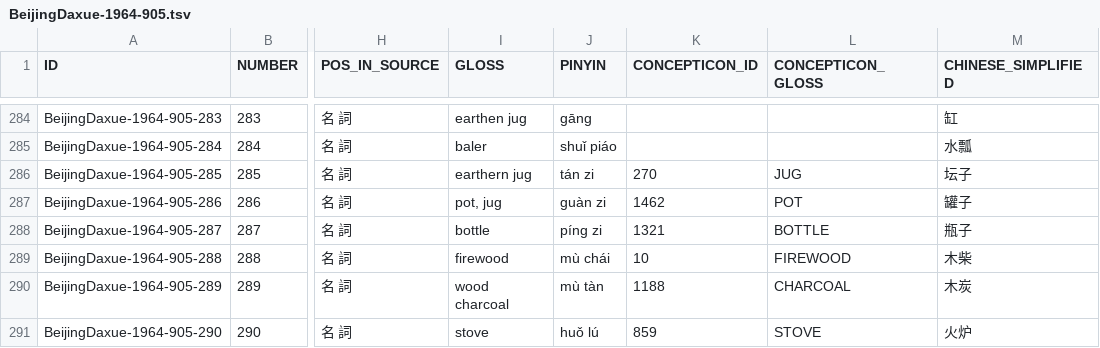
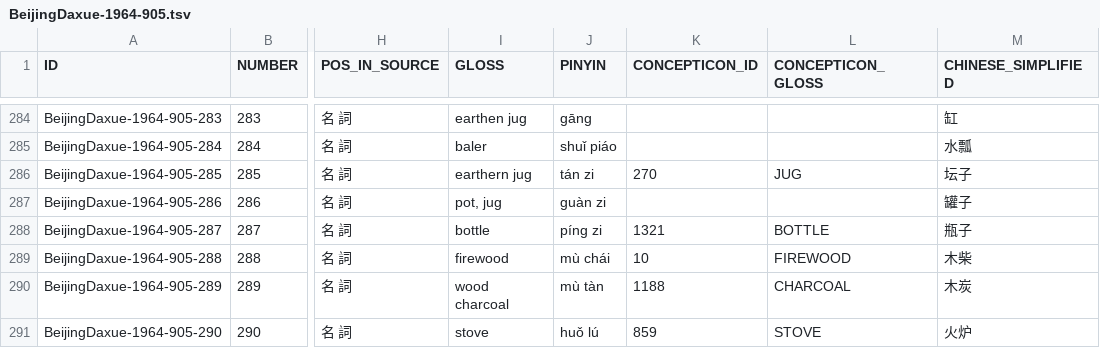
Before and after one commit to concepticon/concepticon-data, a TSV file: concepticondata/conceptlists/BeijingDaxue-1964-905.tsv, drawn as a sheet; only a part is shown, gaps mark what is left out; the diff names each change by its address in the sheet, - before the commit and + after, or states it on an @@ line.

Commit message:
update beida

```diff
--- a/concepticondata/conceptlists/BeijingDaxue-1964-905.tsv
+++ b/concepticondata/conceptlists/BeijingDaxue-1964-905.tsv
-K287 (CONCEPTICON_ID): 1462
+K287 (CONCEPTICON_ID): (empty)
-L287 (CONCEPTICON_GLOSS): POT
+L287 (CONCEPTICON_GLOSS): (empty)
```
